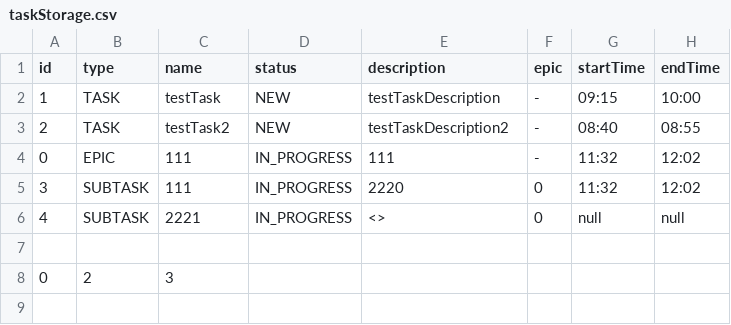
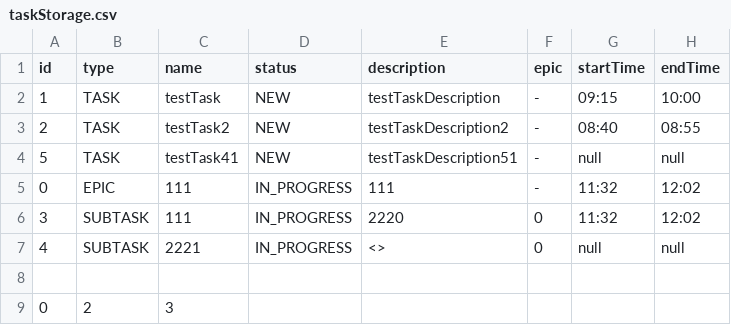
Before and after one commit to GordeevGleb/java-kanban, a CSV file: src/service/storage/taskStorage.csv, drawn as a sheet.

```diff
--- a/src/service/storage/taskStorage.csv
+++ b/src/service/storage/taskStorage.csv
@@ -3,2 +3,3 @@ id,type,name,status,description,epic,startTime,endTime
 2,TASK,testTask2,NEW,testTaskDescription2,-,08:40,08:55
+5,TASK,testTask41,NEW,testTaskDescription51,-,null,null
 0,EPIC,111,IN_PROGRESS,111,-,11:32,12:02
```
Also changed, not shown: 12 other files.
